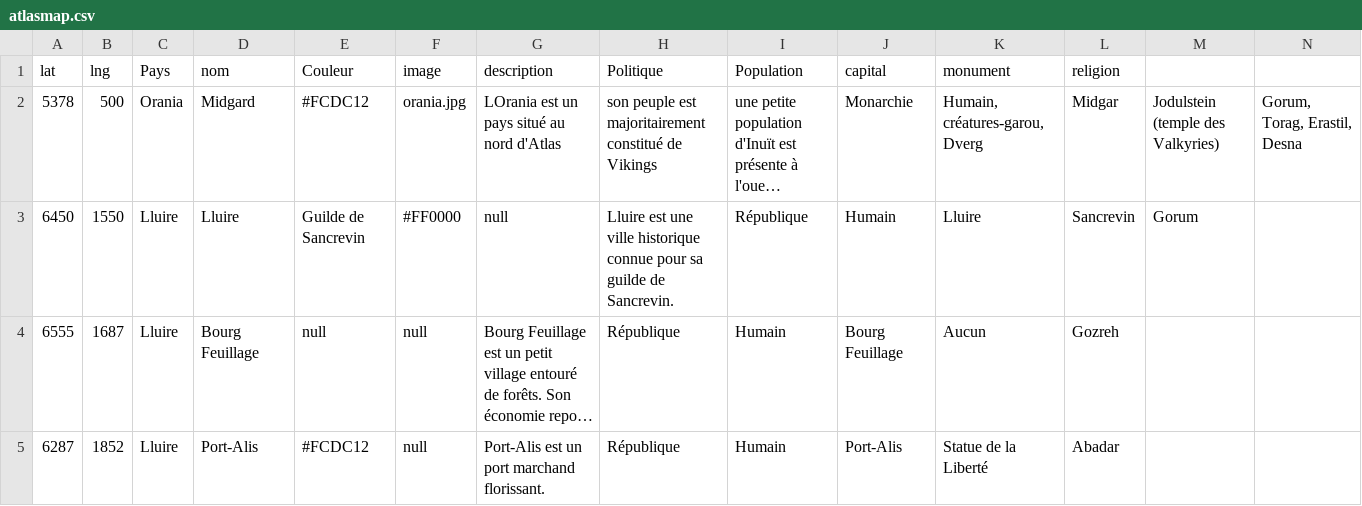
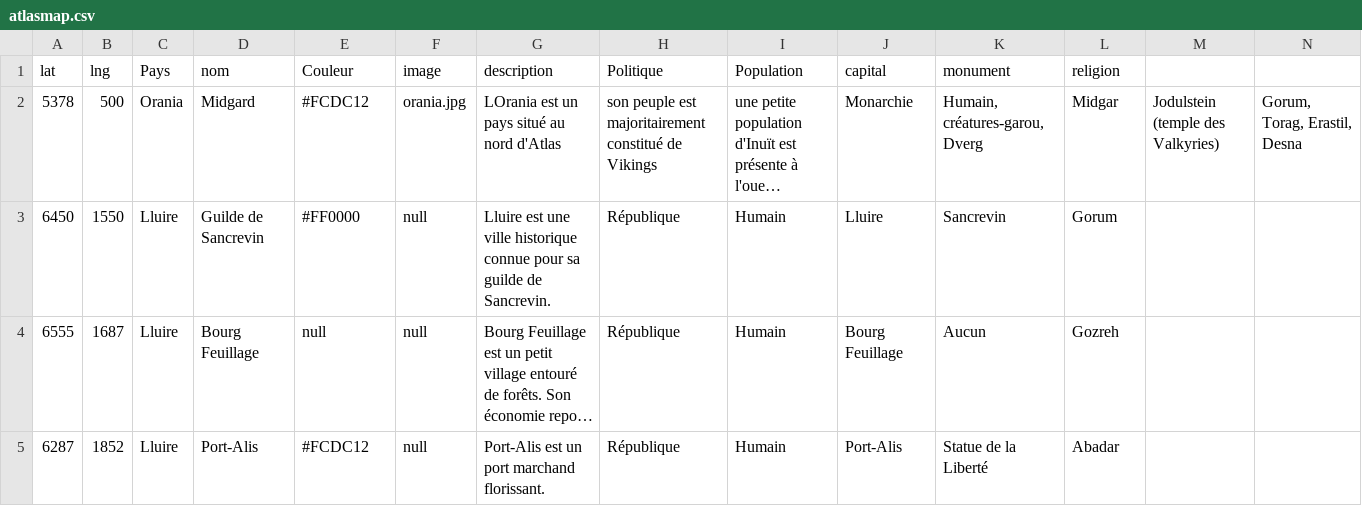
Before and after one commit to ASEGENS/PAIZO2, a CSV file: atlasmap.csv, drawn as a sheet; only a part is shown; long unchanged cells end in …; the diff names each change by its address in the sheet, - before the commit and + after, or states it on an @@ line.

Commit message:
map

```diff
--- a/atlasmap.csv
+++ b/atlasmap.csv
-D3 (nom): Lluire
+D3 (nom): Guilde de Sancrevin
-E3 (Couleur): Guilde de Sancrevin
+E3 (Couleur): #FF0000
-F3 (image): #FF0000
+F3 (image): null
-G3 (description): null
+G3 (description): Lluire est une ville historique connue pour sa guilde de Sancrevin.
-H3 (Politique): Lluire est une ville historique connue pour sa guilde de Sancrevin.
+H3 (Politique): République
-I3 (Population): République
+I3 (Population): Humain
-J3 (capital): Humain
+J3 (capital): Lluire
-K3 (monument): Lluire
+K3 (monument): Sancrevin
-L3 (religion): Sancrevin
+L3 (religion): Gorum
-M3: Gorum
+M3: (empty)
```
